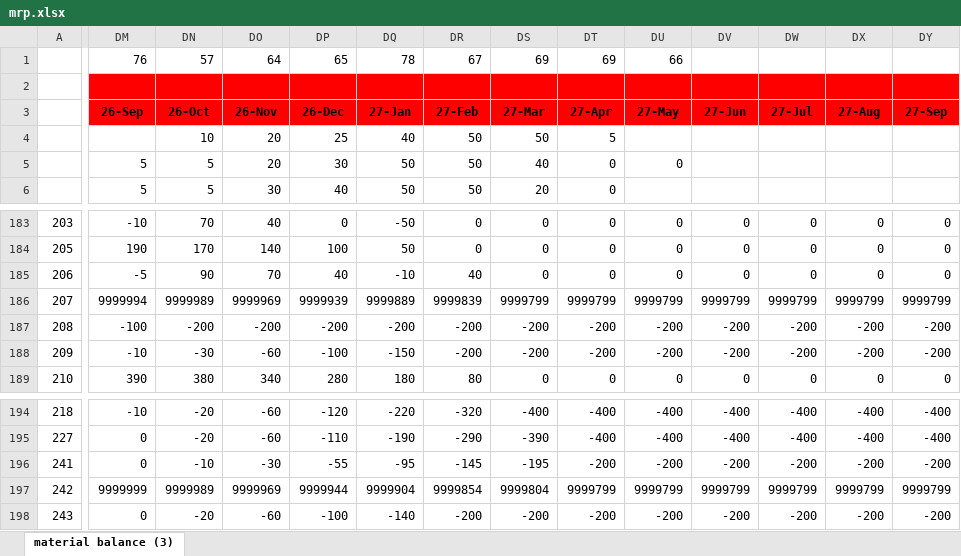
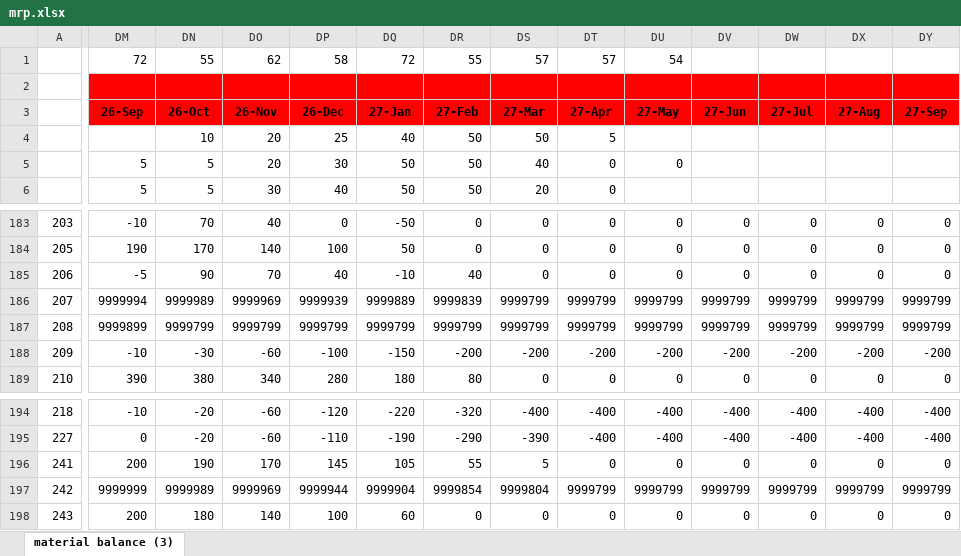
Before and after one commit to orenamram-arch/mrp_checking, an Excel workbook: mrp.xlsx, sheet material balance (3), drawn as a sheet; only a part is shown, gaps mark what is left out; values as stored, in another font and other column widths than the file's, no borders; conditional formats not drawn; removed rows and columns are numbered as before the commit, all else as after; rows hold the shown columns only; the diff covers the shown part only; the diff names each change by its address in the sheet, - before the commit and + after, or states it on an @@ line.

Commit message:
Add files via upload

```diff
--- a/mrp.xlsx (sheet material balance (3))
+++ b/mrp.xlsx (sheet material balance (3))
-row 1:  | 76 | 57 | 64 | 65 | 78 | 67 | 69 | 69 | 66
+row 1:  | 72 | 55 | 62 | 58 | 72 | 55 | 57 | 57 | 54
-DM187: -100
+DM187: 9999899
-DN187: -200
+DN187: 9999799
-DO187: -200
+DO187: 9999799
-DP187: -200
+DP187: 9999799
-DQ187: -200
+DQ187: 9999799
-DR187: -200
+DR187: 9999799
-DS187: -200
+DS187: 9999799
-DT187: -200
+DT187: 9999799
-DU187: -200
+DU187: 9999799
-DV187: -200
+DV187: 9999799
-DW187: -200
+DW187: 9999799
-DX187: -200
+DX187: 9999799
-DY187: -200
+DY187: 9999799
-DM196: 0
+DM196: 200
-DN196: -10
+DN196: 190
-DO196: -30
+DO196: 170
-DP196: -55
+DP196: 145
-DQ196: -95
+DQ196: 105
-DR196: -145
+DR196: 55
-DS196: -195
+DS196: 5
-DT196: -200
+DT196: 0
-DU196: -200
+DU196: 0
-DV196: -200
+DV196: 0
-DW196: -200
+DW196: 0
-DX196: -200
+DX196: 0
-DY196: -200
+DY196: 0
-DM198: 0
+DM198: 200
-DN198: -20
+DN198: 180
-DO198: -60
+DO198: 140
-DP198: -100
+DP198: 100
-DQ198: -140
+DQ198: 60
-DR198: -200
+DR198: 0
-DS198: -200
+DS198: 0
-DT198: -200
+DT198: 0
-DU198: -200
+DU198: 0
-DV198: -200
+DV198: 0
-DW198: -200
+DW198: 0
-DX198: -200
+DX198: 0
-DY198: -200
+DY198: 0
```
Also changed, not shown: 1061 edited cells and cell formats elsewhere in this sheet, formulas that keep their value.
